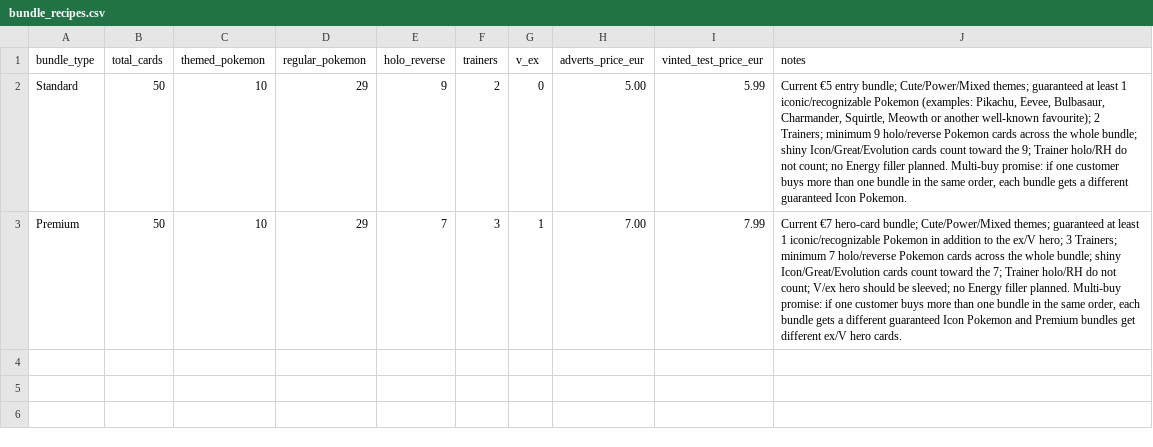
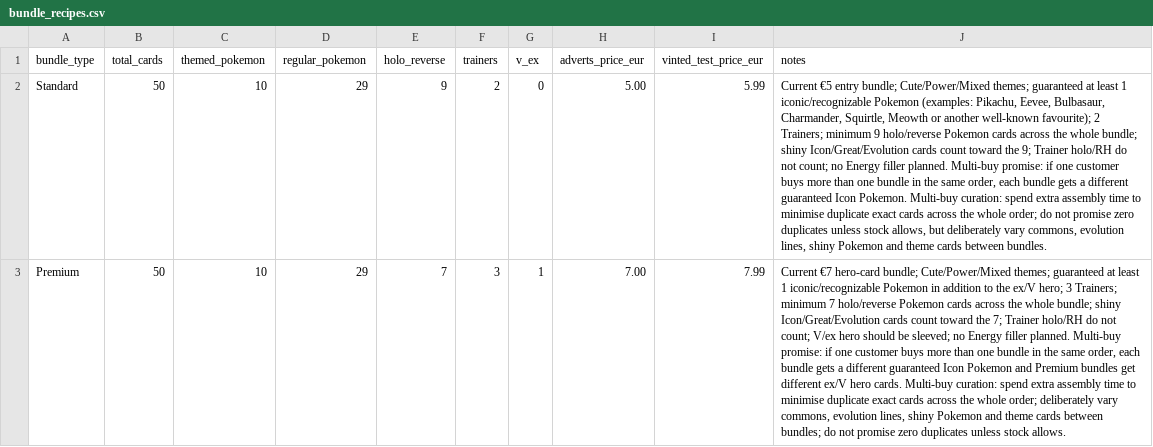
Before and after one commit to Muzzimu/pokemon-deal-scanner, a CSV file: data/business/bundle_recipes.csv, drawn as a sheet; the diff names each change by its address in the sheet, - before the commit and + after, or states it on an @@ line.

Commit message:
Add multi-buy anti-duplicate curation policy

```diff
--- a/data/business/bundle_recipes.csv
+++ b/data/business/bundle_recipes.csv
-J2 (notes): …Icon Pokemon.
+J2 (notes): …Icon Pokemon. Multi-buy curation: spend extra assembly time to minimise duplicate exact cards across the whole order; do not promise zero duplicates unless stock allows, but deliberately vary commons, evolution lines, shiny Pokemon and theme cards between bundles.
-J3 (notes): …hero cards.
+J3 (notes): …hero cards. Multi-buy curation: spend extra assembly time to minimise duplicate exact cards across the whole order; deliberately vary commons, evolution lines, shiny Pokemon and theme cards between bundles; do not promise zero duplicates unless stock allows.
```
